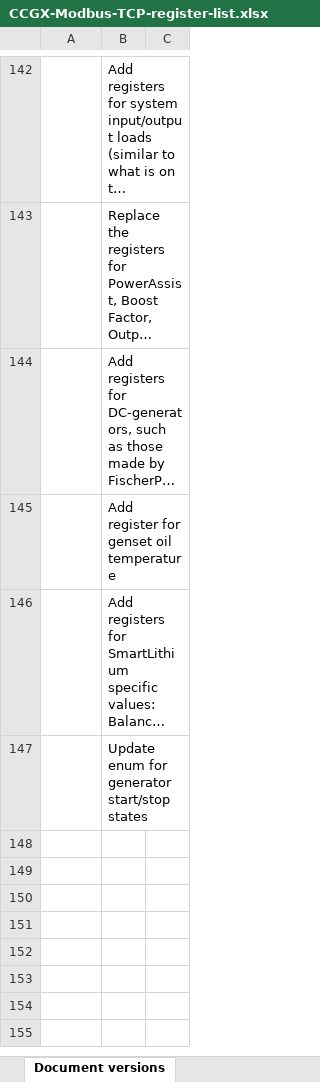
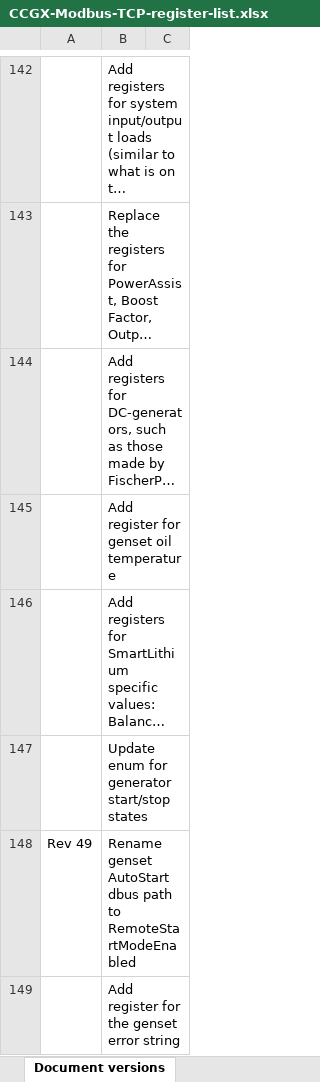
Before and after one commit to victronenergy/dbus_modbustcp, an Excel workbook: CCGX-Modbus-TCP-register-list.xlsx, sheet Document versions, drawn as a sheet; only a part is shown, gaps mark what is left out; long unchanged cells end in …; values as stored, in another font and other column widths than the file's, no borders; the diff names each change by its address in the sheet, - before the commit and + after, or states it on an @@ line.

```diff
--- a/CCGX-Modbus-TCP-register-list.xlsx (sheet Document versions)
+++ b/CCGX-Modbus-TCP-register-list.xlsx (sheet Document versions)
+row 148: Rev 49 | Rename genset AutoStart dbus path to RemoteStartModeEnabled
+row 149:  | Add register for the genset error string
```
Also changed, not shown: sheet Field list.
